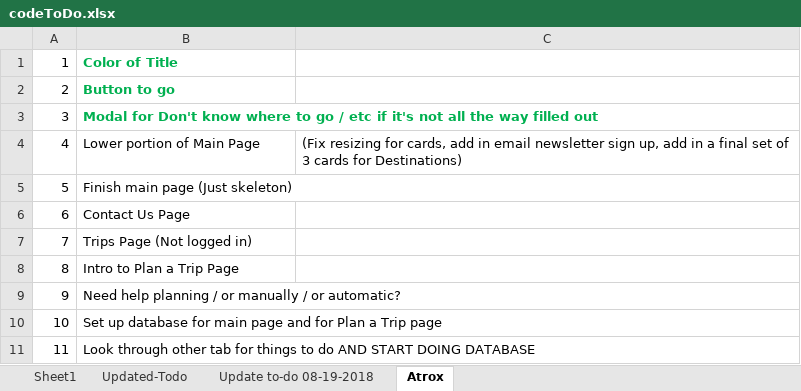
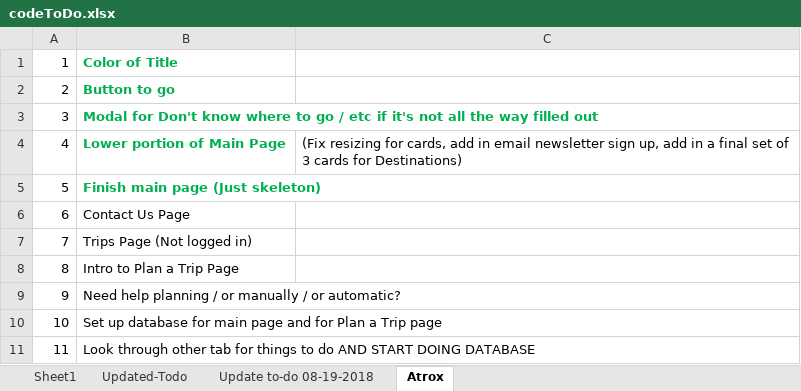
Before and after one commit to macisaig/plannedJourneysGit, an Excel workbook: codeToDo.xlsx, sheet Atrox, drawn as a sheet; values as stored, in another font and other column widths than the file's, no borders; the diff names each change by its address in the sheet, - before the commit and + after, or states it on an @@ line.

```diff
--- a/codeToDo.xlsx (sheet Atrox)
+++ b/codeToDo.xlsx (sheet Atrox)
@@ B4:B5 bold: off → on, text colour: black → #00B050 @@
```
Also changed, not shown: 3 other files.
